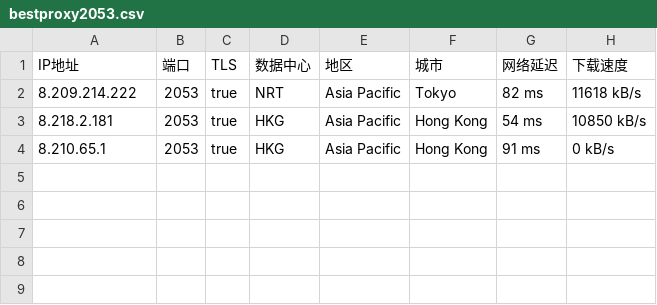
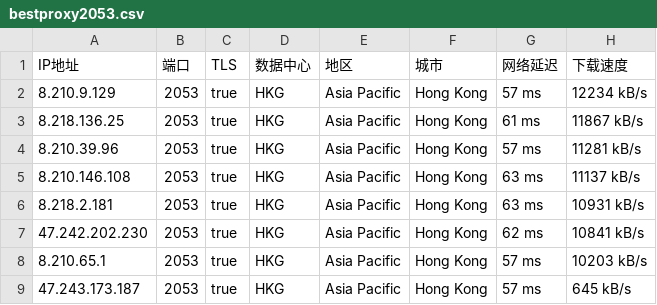
Before and after one commit to greycc2021/iptools, a CSV file: iptest/bestproxy2053.csv, drawn as a sheet.

```diff
--- a/iptest/bestproxy2053.csv
+++ b/iptest/bestproxy2053.csv
@@ -1,4 +1,9 @@
 IP地址,端口,TLS,数据中心,地区,城市,网络延迟,下载速度
-8.209.214.222,2053,true,NRT,Asia Pacific,Tokyo,82 ms,11618 kB/s
-8.218.2.181,2053,true,HKG,Asia Pacific,Hong Kong,54 ms,10850 kB/s
-8.210.65.1,2053,true,HKG,Asia Pacific,Hong Kong,91 ms,0 kB/s
+8.210.9.129,2053,true,HKG,Asia Pacific,Hong Kong,57 ms,12234 kB/s
+8.218.136.25,2053,true,HKG,Asia Pacific,Hong Kong,61 ms,11867 kB/s
+8.210.39.96,2053,true,HKG,Asia Pacific,Hong Kong,57 ms,11281 kB/s
+8.210.146.108,2053,true,HKG,Asia Pacific,Hong Kong,63 ms,11137 kB/s
+8.218.2.181,2053,true,HKG,Asia Pacific,Hong Kong,63 ms,10931 kB/s
+47.242.202.230,2053,true,HKG,Asia Pacific,Hong Kong,62 ms,10841 kB/s
+8.210.65.1,2053,true,HKG,Asia Pacific,Hong Kong,57 ms,10203 kB/s
+47.243.173.187,2053,true,HKG,Asia Pacific,Hong Kong,57 ms,645 kB/s
```
Also changed, not shown: iptest/bestproxy2083.csv, iptest/bestproxy2087.csv, 3 other files.
